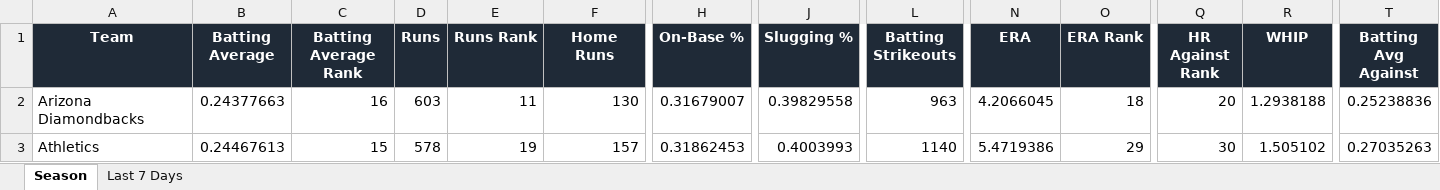
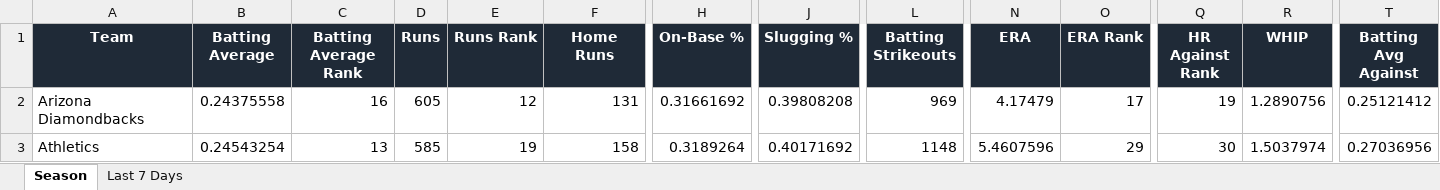
Before and after one commit to eskenazi2009/team-ranks, an Excel workbook: docs/data/mlb_team_stats.xlsx, sheet Season, drawn as a sheet; only a part is shown, gaps mark what is left out; values as stored, in another font and other column widths than the file's, no borders; conditional formats not drawn; the diff covers the shown part only; the diff names each change by its address in the sheet, - before the commit and + after, or states it on an @@ line.

```diff
--- a/docs/data/mlb_team_stats.xlsx (sheet Season)
+++ b/docs/data/mlb_team_stats.xlsx (sheet Season)
-B2 (Batting Average): 0.24377663
+B2 (Batting Average): 0.24375558
-D2 (Runs): 603
+D2 (Runs): 605
-E2 (Runs Rank): 11
+E2 (Runs Rank): 12
-F2 (Home Runs): 130
+F2 (Home Runs): 131
-H2 (On-Base %): 0.31679007
+H2 (On-Base %): 0.31661692
-J2 (Slugging %): 0.39829558
+J2 (Slugging %): 0.39808208
-L2 (Batting Strikeouts): 963
+L2 (Batting Strikeouts): 969
-N2 (ERA): 4.2066045
+N2 (ERA): 4.17479
-O2 (ERA Rank): 18
+O2 (ERA Rank): 17
-Q2 (HR Against Rank): 20
+Q2 (HR Against Rank): 19
-R2 (WHIP): 1.2938188
+R2 (WHIP): 1.2890756
-T2 (Batting Avg Against): 0.25238836
+T2 (Batting Avg Against): 0.25121412
-B3 (Batting Average): 0.24467613
+B3 (Batting Average): 0.24543254
-C3 (Batting Average Rank): 15
+C3 (Batting Average Rank): 13
-D3 (Runs): 578
+D3 (Runs): 585
-F3 (Home Runs): 157
+F3 (Home Runs): 158
-H3 (On-Base %): 0.31862453
+H3 (On-Base %): 0.3189264
-J3 (Slugging %): 0.4003993
+J3 (Slugging %): 0.40171692
-L3 (Batting Strikeouts): 1140
+L3 (Batting Strikeouts): 1148
-N3 (ERA): 5.4719386
+N3 (ERA): 5.4607596
-R3 (WHIP): 1.505102
+R3 (WHIP): 1.5037974
-T3 (Batting Avg Against): 0.27035263
+T3 (Batting Avg Against): 0.27036956
```
Also changed, not shown: 370 edited cells elsewhere in this sheet, sheet Last 7 Days, 3 other files.
